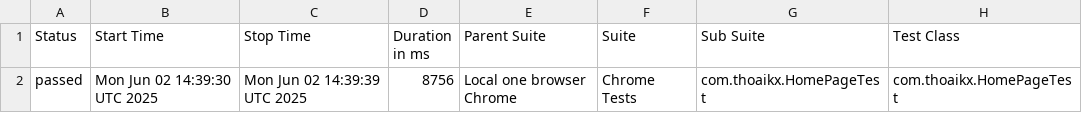
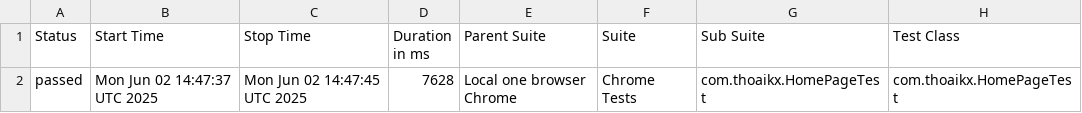
Before and after one commit to testervippro/Selenium-Automation, a CSV file: data/suites.csv, drawn as a sheet; only a part is shown; the diff names each change by its address in the sheet, - before the commit and + after, or states it on an @@ line.

```diff
--- a/data/suites.csv
+++ b/data/suites.csv
-B2 (Start Time): Mon Jun 02 14:39:30 UTC 2025
+B2 (Start Time): Mon Jun 02 14:47:37 UTC 2025
-C2 (Stop Time): Mon Jun 02 14:39:39 UTC 2025
+C2 (Stop Time): Mon Jun 02 14:47:45 UTC 2025
-D2 (Duration in ms): 8756
+D2 (Duration in ms): 7628
```
Also changed, not shown: 15 other files.
